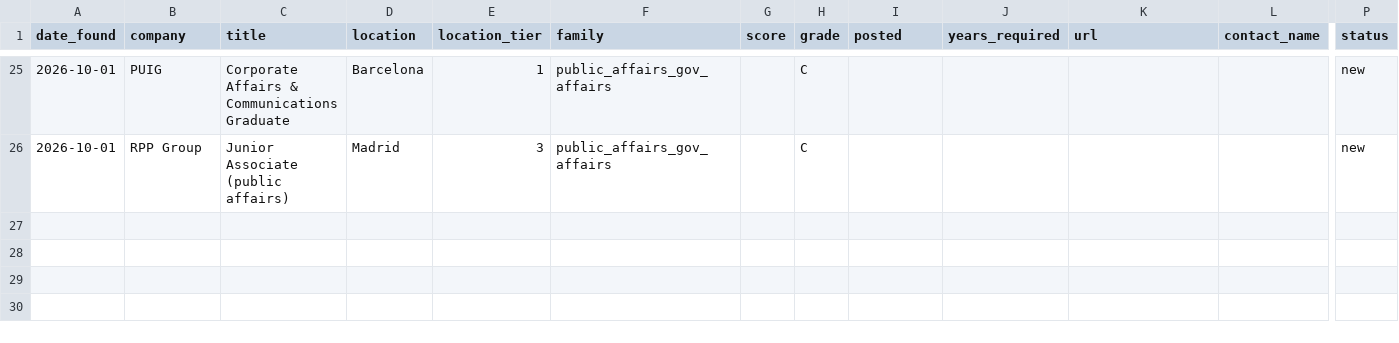
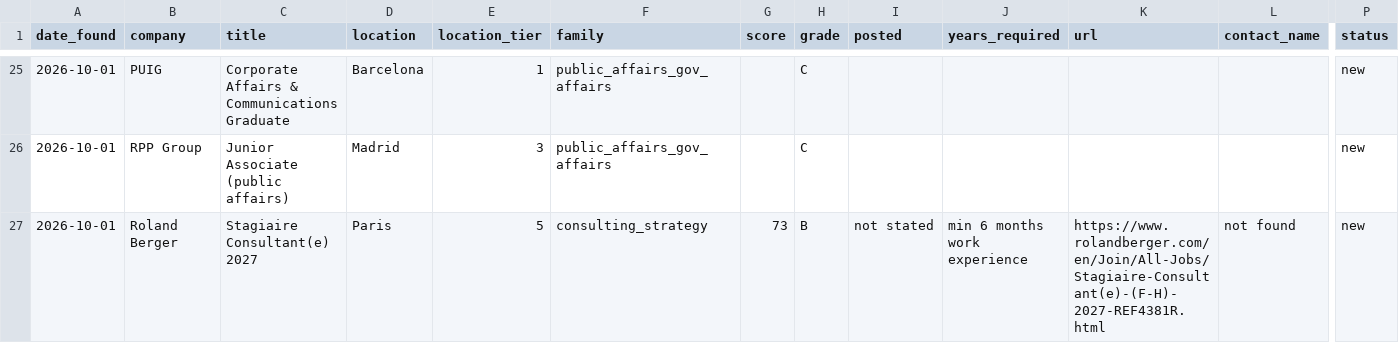
Before and after one commit to ziggy-23/job-search, a CSV file: data/tracker.csv, drawn as a sheet; only a part is shown, gaps mark what is left out; rows hold the shown columns only; the diff names each change by its address in the sheet, - before the commit and + after, or states it on an @@ line.

```diff
--- a/data/tracker.csv
+++ b/data/tracker.csv
+row 27: 2026-10-01 | Roland Berger | Stagiaire Consultant(e) 2027 | Paris | 5 | consulting_strategy | 73 | B | not stated | min 6 months work experience | https://www.rolandberger.com/en/Join/All-Jobs/Stagiaire-Consultant(e)-(F-H)-2027-REF4381R.html | not found | new
```
Also changed, not shown: 3 other files.
